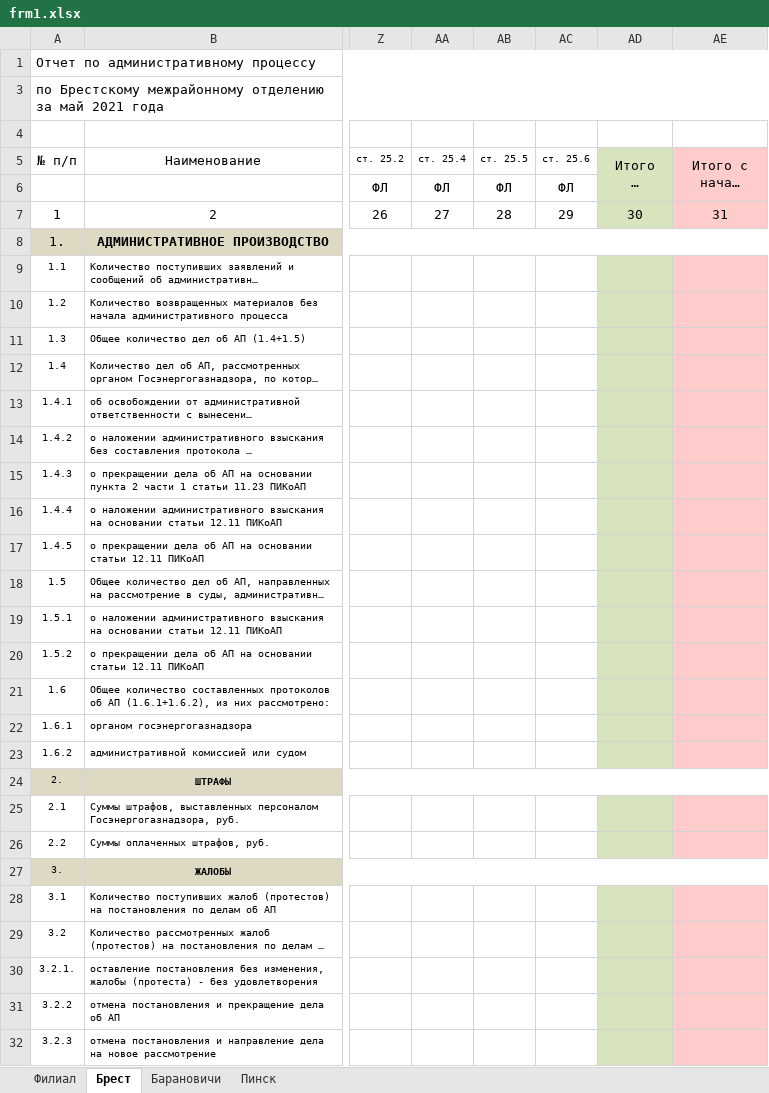
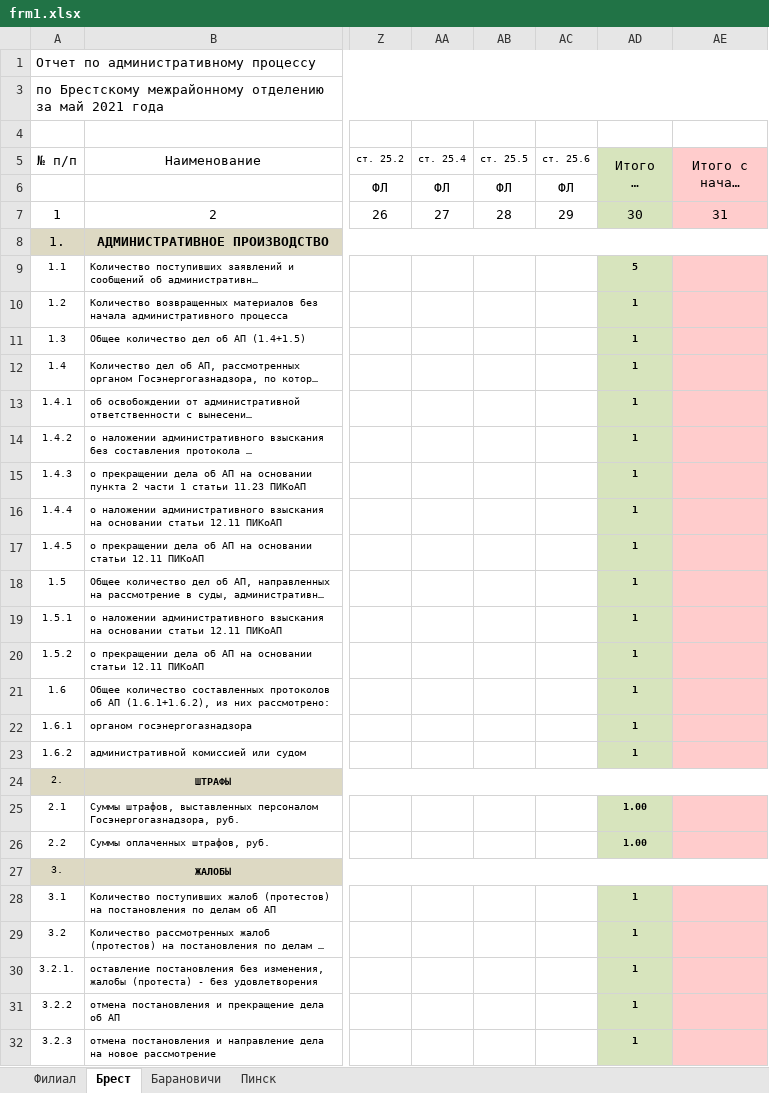
Before and after one commit to sid1980/ARMInspector, an Excel workbook: ARMInspectorGUI/Tmp/frm1.xlsx, sheet Брест, drawn as a sheet; only a part is shown, gaps mark what is left out; long unchanged cells end in …; values as stored, in another font and other column widths than the file's, no borders; the diff covers the shown part only; the diff names each change by its address in the sheet, - before the commit and + after, or states it on an @@ line.

```diff
--- a/ARMInspectorGUI/Tmp/frm1.xlsx (sheet Брест)
+++ b/ARMInspectorGUI/Tmp/frm1.xlsx (sheet Брест)
-AD9 (Итого за месяц): (empty)
+AD9 (Итого за месяц): 5
-AD10:AD23 (Итого за месяц): (empty)
+AD10:AD23 (Итого за месяц): 1
-AD25:AD26 (Итого за месяц): (empty)
+AD25:AD26 (Итого за месяц): 1.00
-AD28:AD32 (Итого за месяц): (empty)
+AD28:AD32 (Итого за месяц): 1
```
Also changed, not shown: 1 edited cell elsewhere in this sheet, sheet Пинск, sheet Филиал, sheet Барановичи, 15 other files.
